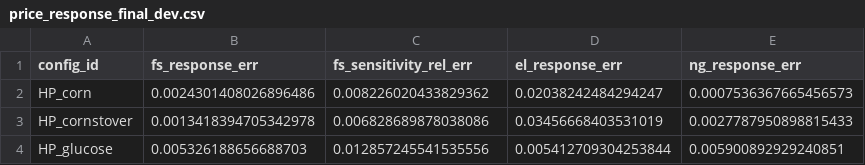
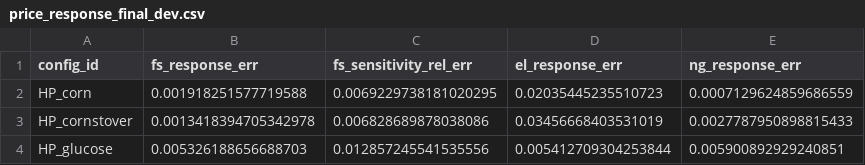
Before and after one commit to sarangbhagwat/fermentation_insights, a CSV file: fermentation_insights/coeff_predictor/results/tables/price_response_final_dev.csv, drawn as a sheet; only a part is shown.

```diff
--- a/fermentation_insights/coeff_predictor/results/tables/price_response_final_dev.csv
+++ b/fermentation_insights/coeff_predictor/results/tables/price_response_final_dev.csv
@@ -1,3 +1,3 @@
 config_id,fs_response_err,fs_sensitivity_rel_err,el_response_err,ng_response_err
-HP_corn,0.0024301408026896486,0.008226020433829362,0.02038242484294247,0.0007536367665456573
+HP_corn,0.001918251577719588,0.0069229738181020295,0.02035445235510723,0.0007129624859686559
 HP_cornstover,0.0013418394705342978,0.006828689878038086,0.03456668403531019,0.0027787950898815433
```
Also changed, not shown: fermentation_insights/coeff_predictor/results/tables/cv_fidelity_per_config.csv, fermentation_insights/coeff_predictor/results/tables/timings.csv, 11 other files.
